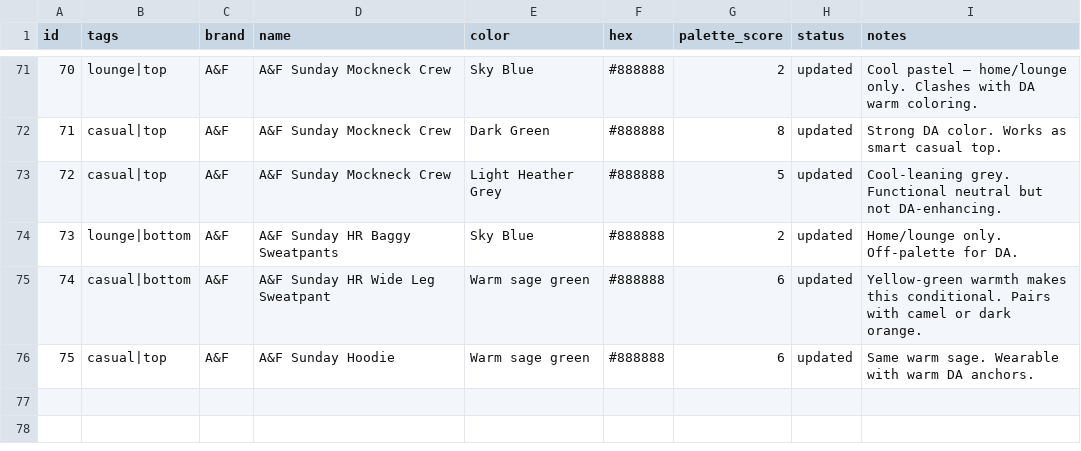
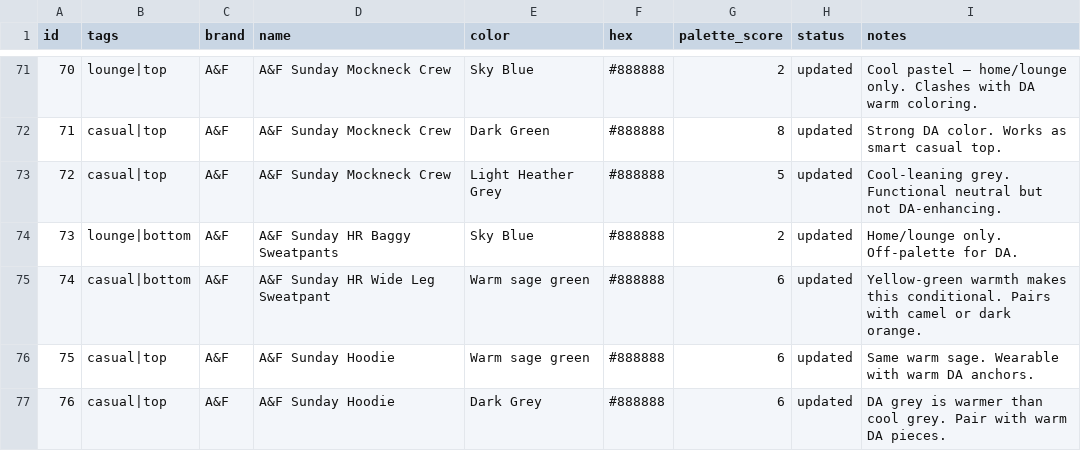
Before and after one commit to nmillere/wardrobe, a CSV file: wardrobe.csv, drawn as a sheet; only a part is shown, gaps mark what is left out.

Commit message:
Add A&F Sunday Hoodie to wardrobe via MCP

```diff
--- a/wardrobe.csv
+++ b/wardrobe.csv
@@ -76 +76,2 @@ id,tags,brand,name,color,hex,palette_score,status,notes
 "75","casual|top","A&F","A&F Sunday Hoodie","Warm sage green","#888888","6","updated","Same warm sage. Wearable with warm DA anchors."
+"76","casual|top","A&F","A&F Sunday Hoodie","Dark Grey","#888888","6","updated","DA grey is warmer than cool grey. Pair with warm DA pieces."
```
